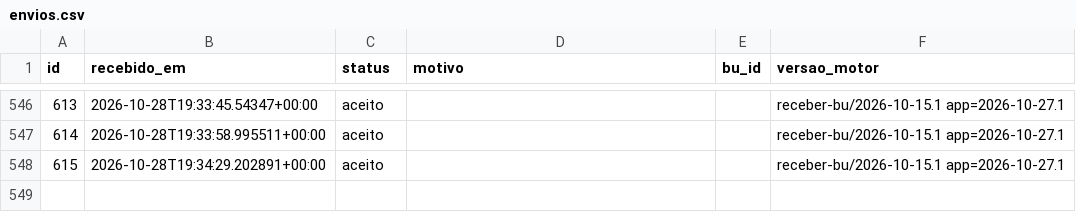
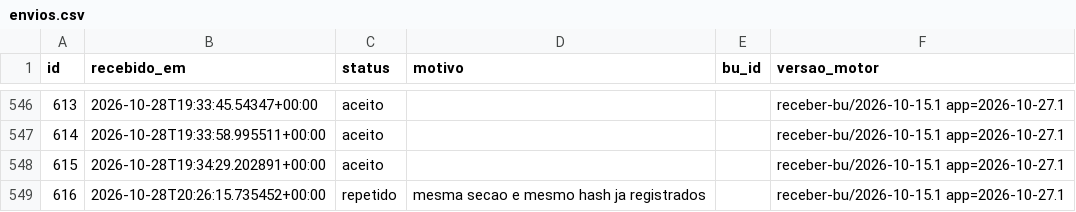
Before and after one commit to ArvorCo/PNAD, a CSV file: docs/assets/totalizacao_dados/envios.csv, drawn as a sheet; only a part is shown, gaps mark what is left out.

Commit message:
totalizacao: snapshot 2026-10-28T20:28Z

```diff
--- a/docs/assets/totalizacao_dados/envios.csv
+++ b/docs/assets/totalizacao_dados/envios.csv
@@ -548 +548,2 @@ id,recebido_em,status,motivo,bu_id,versao_motor
 615,2026-10-28T19:34:29.202891+00:00,aceito,,,receber-bu/2026-10-15.1 app=2026-10-27.1
+616,2026-10-28T20:26:15.735452+00:00,repetido,mesma secao e mesmo hash ja registrados,,receber-bu/2026-10-15.1 app=2026-10-27.1
```
Also changed, not shown: 10 other files.
